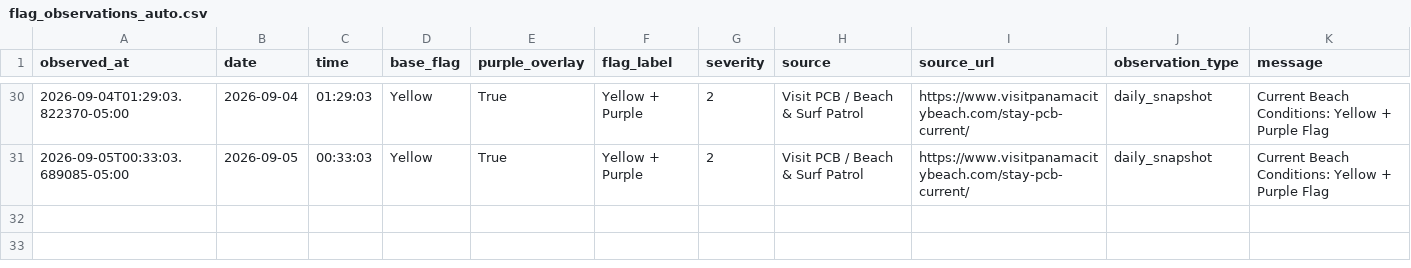
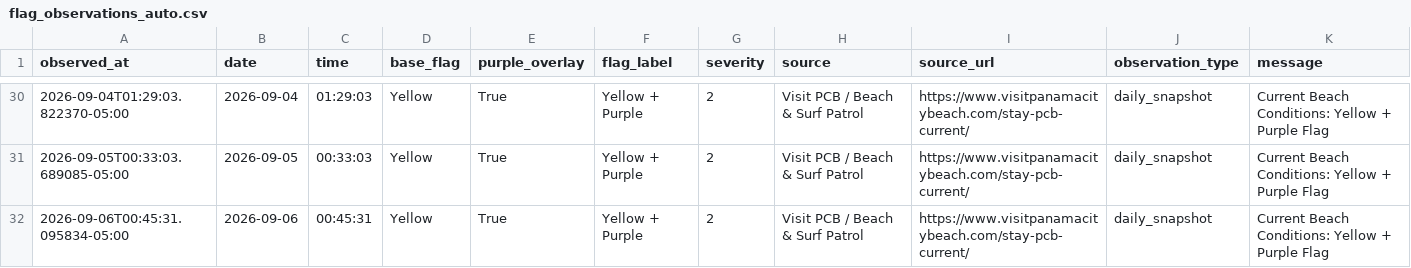
Before and after one commit to DCMedic/safe2swimpcb, a CSV file: data/flag_observations_auto.csv, drawn as a sheet; only a part is shown, gaps mark what is left out; the diff names each change by its address in the sheet, - before the commit and + after, or states it on an @@ line.

```diff
--- a/data/flag_observations_auto.csv
+++ b/data/flag_observations_auto.csv
+row 32: 2026-09-06T00:45:31.095834-05:00 | 2026-09-06 | 00:45:31 | Yellow | True | Yellow + Purple | 2 | Visit PCB / Beach & Surf Patrol | https://www.visitpanamacitybeach.com/stay-pcb-current/ | daily_snapshot | Current Beach Conditions: Yellow + Purple Flag
```
Also changed, not shown: 1 other file.
